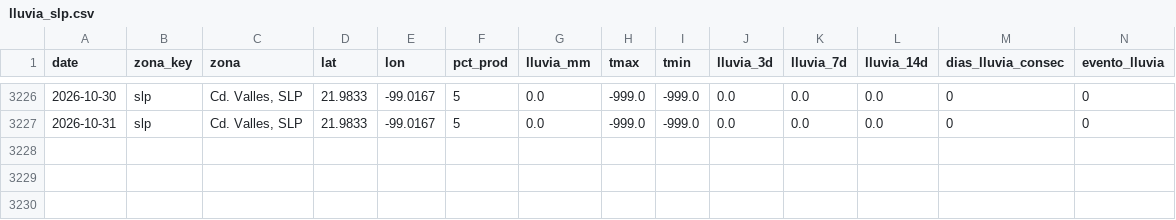
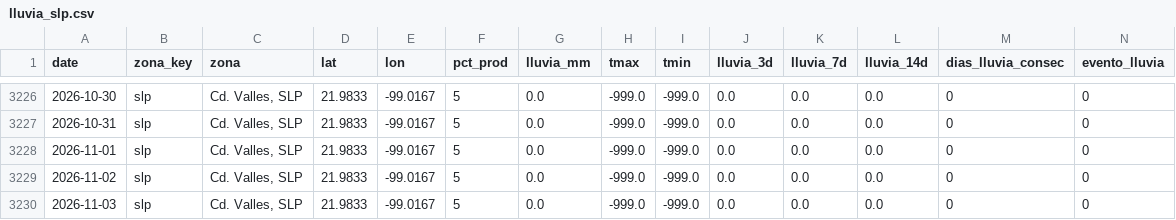
Before and after one commit to savic14/lime_intel, a CSV file: data/processed/lluvia_slp.csv, drawn as a sheet; only a part is shown, gaps mark what is left out.

```diff
--- a/data/processed/lluvia_slp.csv
+++ b/data/processed/lluvia_slp.csv
@@ -3227 +3227,4 @@ date,zona_key,zona,lat,lon,pct_prod,lluvia_mm,tmax,tmin,lluvia_3d,lluvia_7d,lluv
 2026-10-31,slp,"Cd. Valles, SLP",21.9833,-99.0167,5,0.0,-999.0,-999.0,0.0,0.0,0.0,0,0
+2026-11-01,slp,"Cd. Valles, SLP",21.9833,-99.0167,5,0.0,-999.0,-999.0,0.0,0.0,0.0,0,0
+2026-11-02,slp,"Cd. Valles, SLP",21.9833,-99.0167,5,0.0,-999.0,-999.0,0.0,0.0,0.0,0,0
+2026-11-03,slp,"Cd. Valles, SLP",21.9833,-99.0167,5,0.0,-999.0,-999.0,0.0,0.0,0.0,0,0
```
Also changed, not shown: data/processed/lluvia_mtt.csv, data/processed/lluvia_tabasco.csv, 7 other files.
